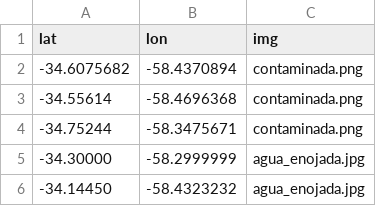
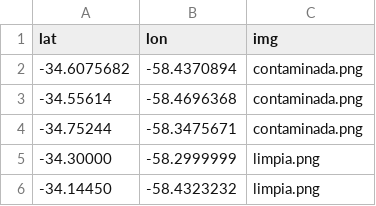
Before and after one commit to FelipeCarosella1/DetectandoMicroorganismos, a CSV file: cordenadas.csv, drawn as a sheet.

```diff
--- a/cordenadas.csv
+++ b/cordenadas.csv
@@ -4,3 +4,3 @@ lat,lon,img
 -34.75244,-58.3475671,"contaminada.png"
--34.30000,-58.2999999,"agua_enojada.jpg"
--34.14450,-58.4323232,"agua_enojada.jpg"
+-34.30000,-58.2999999,"limpia.png"
+-34.14450,-58.4323232,"limpia.png"
```
Also changed, not shown: 2 other files.
